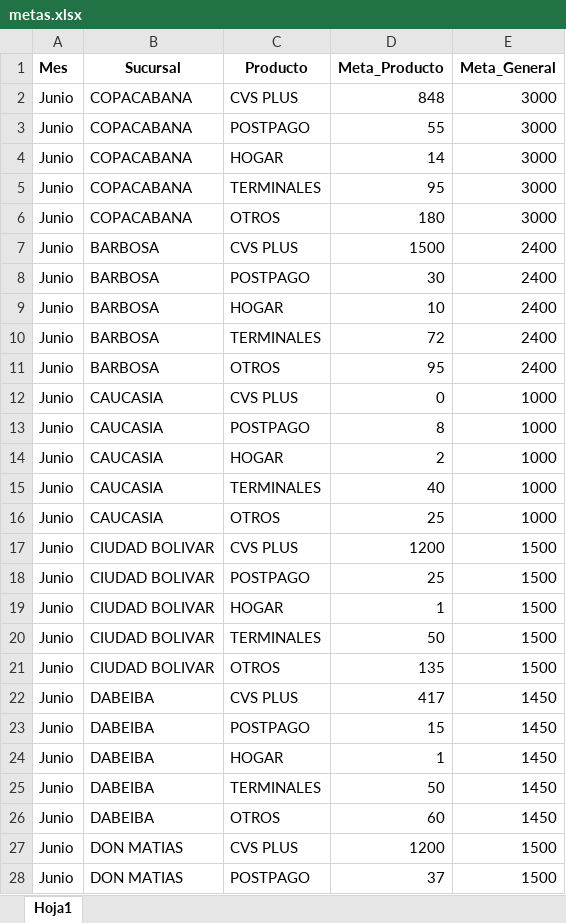
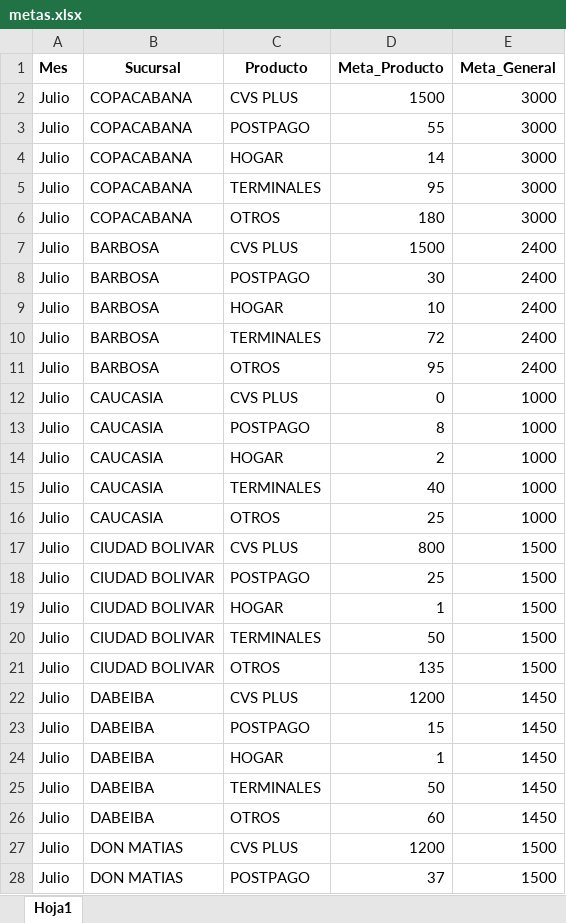
Before and after one commit to Paolam1903/Dasboarth-2026-comercial, an Excel workbook: data/metas.xlsx, sheet Hoja1, drawn as a sheet; only a part is shown; values as stored, in another font and other column widths than the file's, no borders; the diff covers the shown part only; the diff names each change by its address in the sheet, - before the commit and + after, or states it on an @@ line.

```diff
--- a/data/metas.xlsx (sheet Hoja1)
+++ b/data/metas.xlsx (sheet Hoja1)
-A2:A28 (Mes): Junio
+A2:A28 (Mes): Julio
-D2 (Meta_Producto): 848
+D2 (Meta_Producto): 1500
-D17 (Meta_Producto): 1200
+D17 (Meta_Producto): 800
-D22 (Meta_Producto): 417
+D22 (Meta_Producto): 1200
```
Also changed, not shown: 120 edited cells elsewhere in this sheet, data/liquidacion_final.xlsx, 2 other files.
